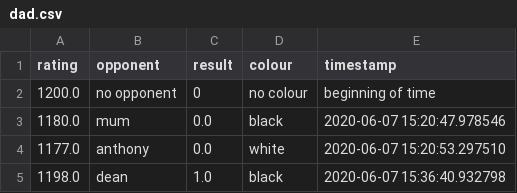
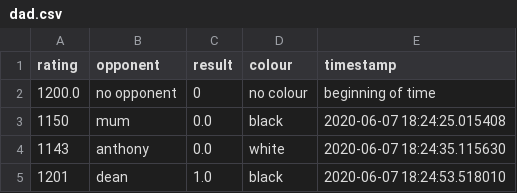
Before and after one commit to bouracha/ELO, a CSV file: chess/dad.csv, drawn as a sheet.

```diff
--- a/chess/dad.csv
+++ b/chess/dad.csv
@@ -2,4 +2,4 @@ rating,opponent,result,colour,timestamp
 1200.0,no opponent,0,no colour,beginning of time
-1180.0,mum,0.0,black,2020-06-07 15:20:47.978546
-1177.0,anthony,0.0,white,2020-06-07 15:20:53.297510
-1198.0,dean,1.0,black,2020-06-07 15:36:40.932798
+1150,mum,0.0,black,2020-06-07 18:24:25.015408
+1143,anthony,0.0,white,2020-06-07 18:24:35.115630
+1201,dean,1.0,black,2020-06-07 18:24:53.518010
```
Also changed, not shown: 6 other files.
